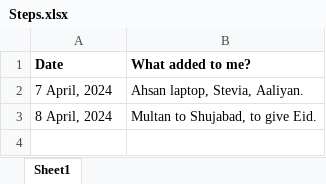
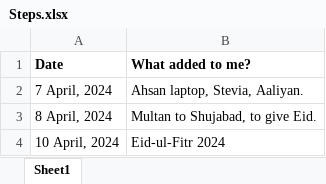
Before and after one commit to waqarakrambhutta/Steps, an Excel workbook: Steps.xlsx, sheet Sheet1, drawn as a sheet; values as stored, in another font and other column widths than the file's, no borders; the diff names each change by its address in the sheet, - before the commit and + after, or states it on an @@ line.

Commit message:
Apr 10 2024

```diff
--- a/Steps.xlsx (sheet Sheet1)
+++ b/Steps.xlsx (sheet Sheet1)
+row 4: 10 April, 2024 | Eid-ul-Fitr 2024
```
